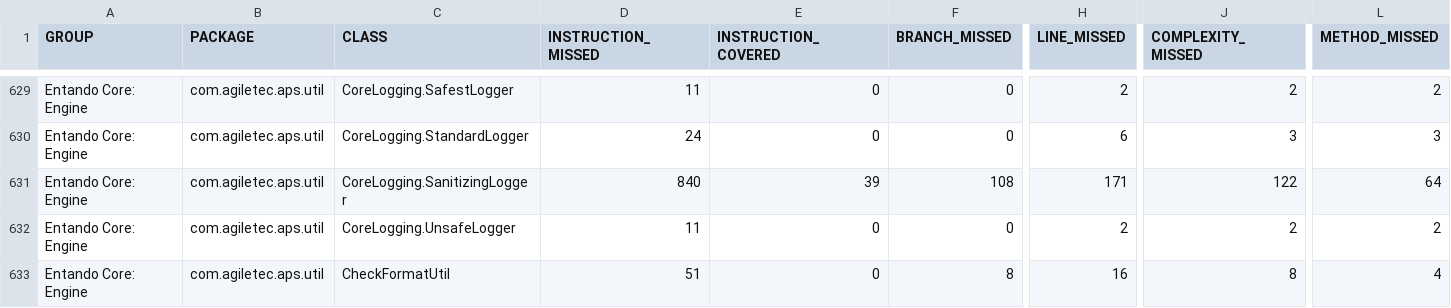
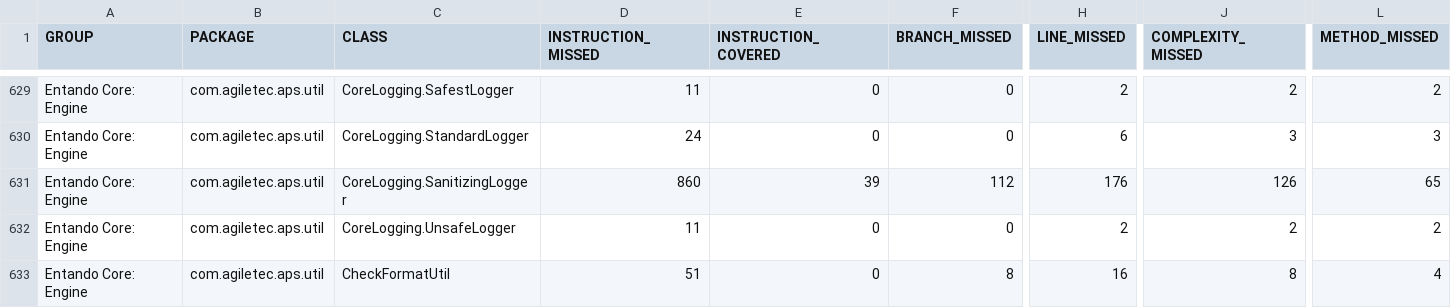
Before and after one commit to entando-k8s-infrastructure/devops-results, a CSV file: entando-engine/PR-34/jacoco/jacoco.csv, drawn as a sheet; only a part is shown, gaps mark what is left out; the diff names each change by its address in the sheet, - before the commit and + after, or states it on an @@ line.

Commit message:
Publishing files for path entando-engine/PR-34

```diff
--- a/entando-engine/PR-34/jacoco/jacoco.csv
+++ b/entando-engine/PR-34/jacoco/jacoco.csv
-D631 (INSTRUCTION_MISSED): 840
+D631 (INSTRUCTION_MISSED): 860
-F631 (BRANCH_MISSED): 108
+F631 (BRANCH_MISSED): 112
-H631 (LINE_MISSED): 171
+H631 (LINE_MISSED): 176
-J631 (COMPLEXITY_MISSED): 122
+J631 (COMPLEXITY_MISSED): 126
-L631 (METHOD_MISSED): 64
+L631 (METHOD_MISSED): 65
```
Also changed, not shown: 23 other files.
